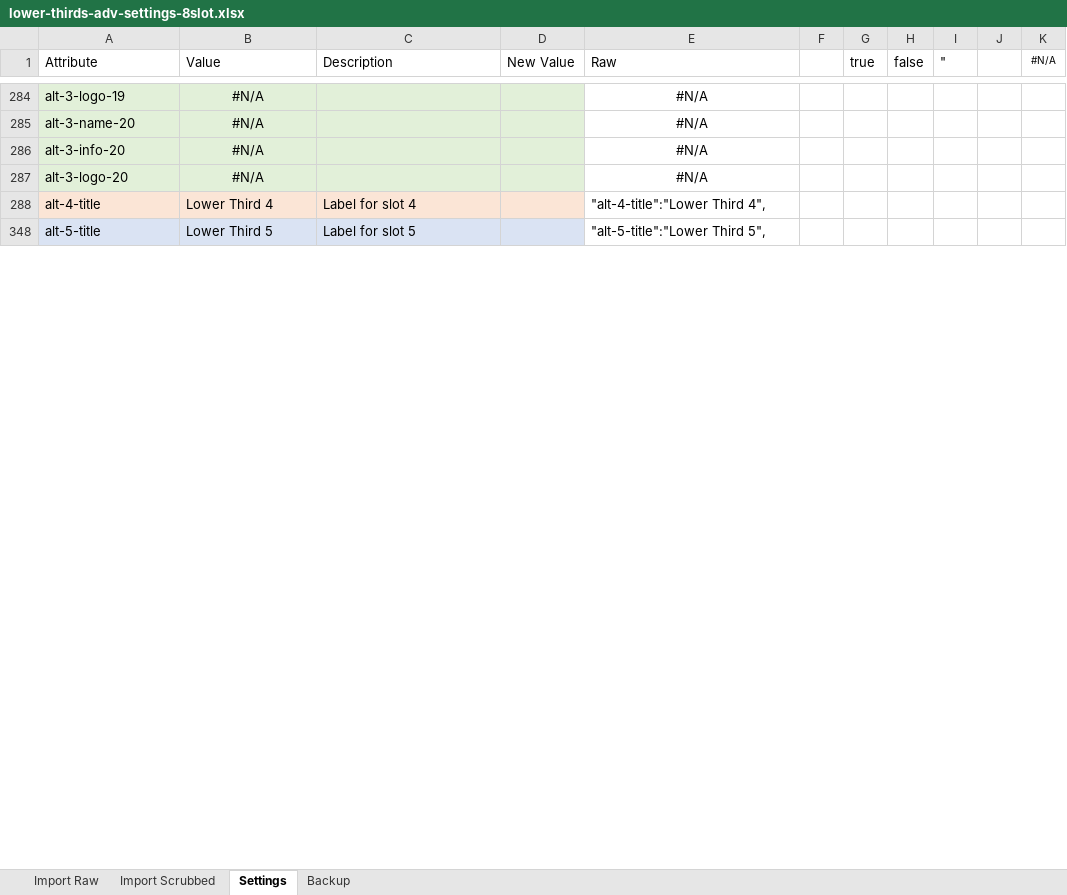
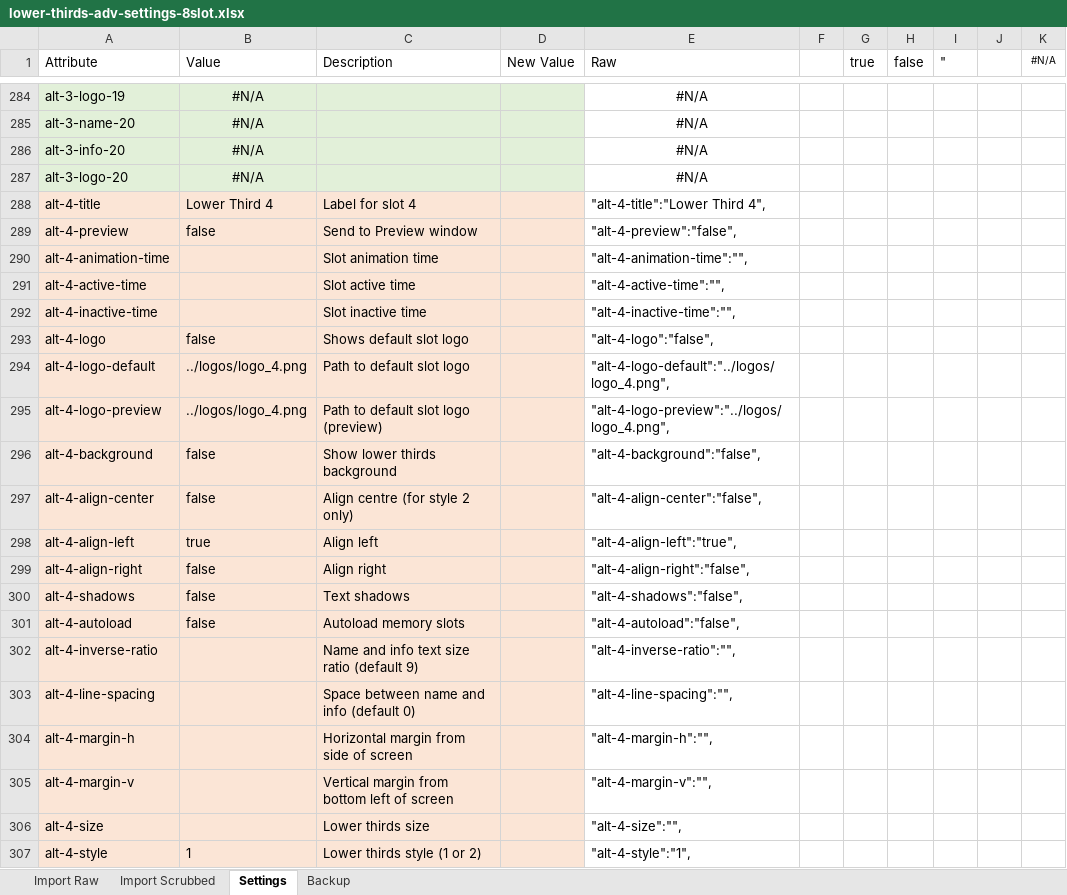
Before and after one commit to melvinpao/lower-thirds-adv-8x20, an Excel workbook: lower-thirds-adv-settings-8slot.xlsx, sheet Settings, drawn as a sheet; only a part is shown, gaps mark what is left out; the shorter side is filled out with more unchanged rows; values as stored, in another font and other column widths than the file's, no borders; 1 other sheet too large or unreadable and not compared; the diff covers the shown part only; the diff names each change by its address in the sheet, - before the commit and + after, or states it on an @@ line.

Commit message:
Update lower-thirds-adv-settings-8slot.xlsx

```diff
--- a/lower-thirds-adv-settings-8slot.xlsx (sheet Settings)
+++ b/lower-thirds-adv-settings-8slot.xlsx (sheet Settings)
@@ row 289 unhidden: alt-4-preview | false | Send to Preview window |  | "alt-4-preview":"false", @@
@@ row 290 unhidden: alt-4-animation-time |  | Slot animation time |  | "alt-4-animation-time":"", @@
@@ row 291 unhidden: alt-4-active-time |  | Slot active time |  | "alt-4-active-time":"", @@
@@ row 292 unhidden: alt-4-inactive-time |  | Slot inactive time |  | "alt-4-inactive-time":"", @@
@@ row 293 unhidden: alt-4-logo | false | Shows default slot logo |  | "alt-4-logo":"false", @@
@@ row 294 unhidden: alt-4-logo-default | ../logos/logo_4.png | Path to default slot logo |  | "alt-4-logo-default":"../logos/logo_4.png", @@
@@ row 295 unhidden: alt-4-logo-preview | ../logos/logo_4.png | Path to default slot logo (preview) |  | "alt-4-logo-preview":"../logos/logo_4.png", @@
@@ row 296 unhidden: alt-4-background | false | Show lower thirds background |  | "alt-4-background":"false", @@
@@ row 297 unhidden: alt-4-align-center | false | Align centre (for style 2 only) |  | "alt-4-align-center":"false", @@
@@ row 298 unhidden: alt-4-align-left | true | Align left |  | "alt-4-align-left":"true", @@
@@ row 299 unhidden: alt-4-align-right | false | Align right |  | "alt-4-align-right":"false", @@
@@ row 300 unhidden: alt-4-shadows | false | Text shadows |  | "alt-4-shadows":"false", @@
@@ row 301 unhidden: alt-4-autoload | false | Autoload memory slots |  | "alt-4-autoload":"false", @@
@@ row 302 unhidden: alt-4-inverse-ratio |  | Name and info text size ratio (default 9) |  | "alt-4-inverse-ratio":"", @@
@@ row 303 unhidden: alt-4-line-spacing |  | Space between name and info (default 0) |  | "alt-4-line-spacing":"", @@
@@ row 304 unhidden: alt-4-margin-h |  | Horizontal margin from side of screen |  | "alt-4-margin-h":"", @@
@@ row 305 unhidden: alt-4-margin-v |  | Vertical margin from bottom left of screen |  | "alt-4-margin-v":"", @@
@@ row 306 unhidden: alt-4-size |  | Lower thirds size |  | "alt-4-size":"", @@
@@ row 307 unhidden: alt-4-style | 1 | Lower thirds style (1 or 2) |  | "alt-4-style":"1", @@
```
Also changed, not shown: 151 added rows and 453 hidden or unhidden rows elsewhere in this sheet, formulas that keep their value, hidden cells.
